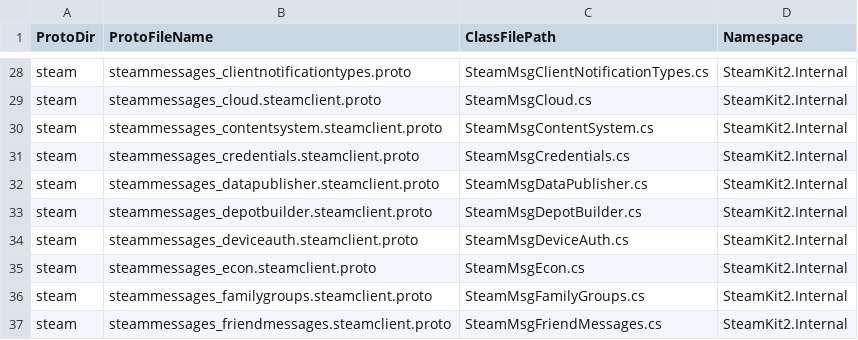
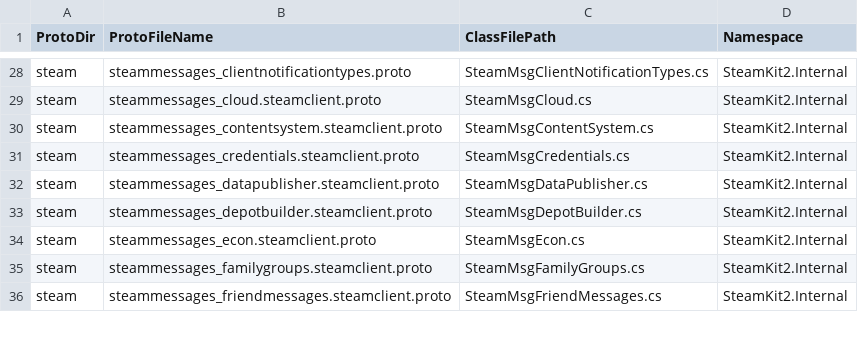
Before and after one commit to SteamRE/SteamKit, a CSV file: Resources/ProtobufGen/protos.csv, drawn as a sheet; only a part is shown, gaps mark what is left out.

Commit message:
Update protobufs

```diff
--- a/Resources/ProtobufGen/protos.csv
+++ b/Resources/ProtobufGen/protos.csv
@@ -33,3 +33,2 @@ steam,steammessages_datapublisher.steamclient.proto,SteamMsgDataPublisher.cs,Ste
 steam,steammessages_depotbuilder.steamclient.proto,SteamMsgDepotBuilder.cs,SteamKit2.Internal
-steam,steammessages_deviceauth.steamclient.proto,SteamMsgDeviceAuth.cs,SteamKit2.Internal
 steam,steammessages_econ.steamclient.proto,SteamMsgEcon.cs,SteamKit2.Internal
```
Also changed, not shown: 25 other files.
